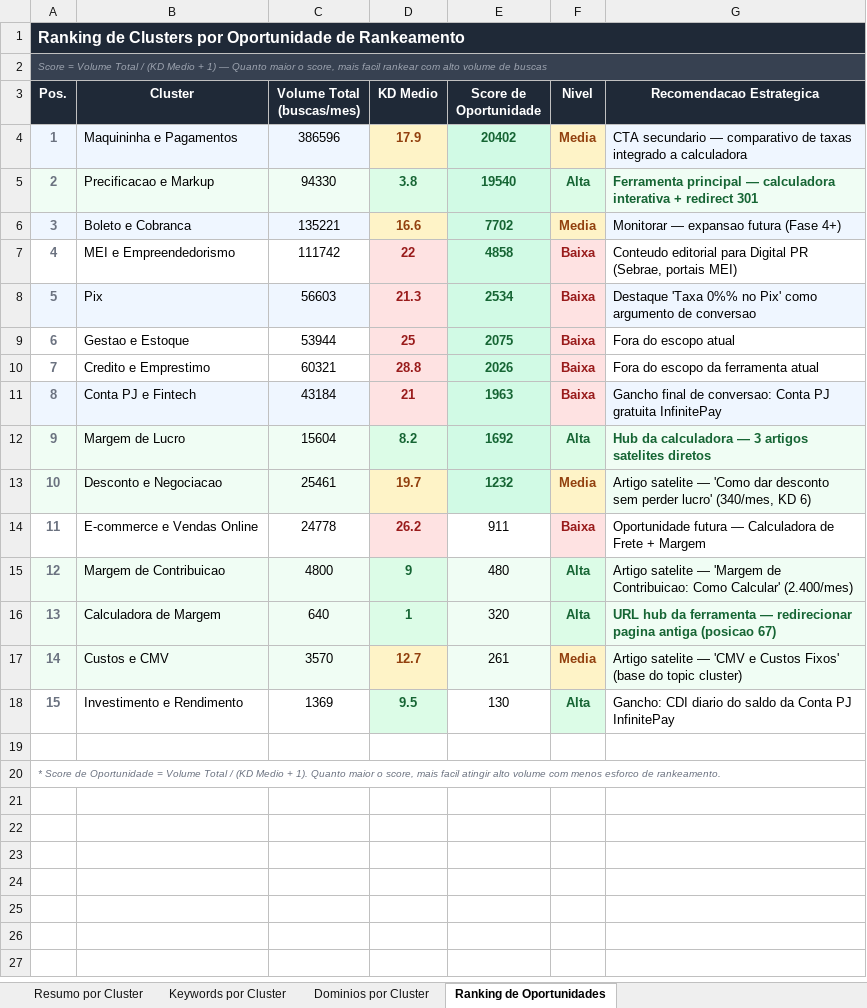
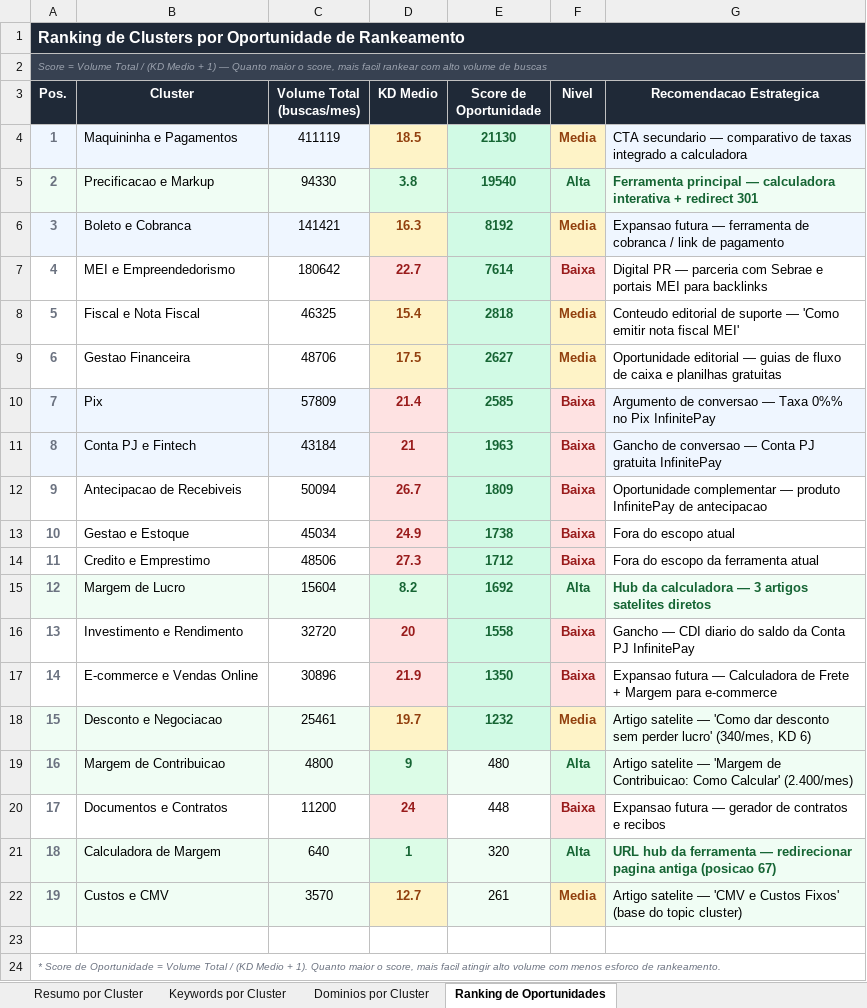
Before and after one commit to joaogobira/testetecnico_cw_inbound, an Excel workbook: candidato/dataset/analise_clusters_seo.xlsx, sheet Ranking de Oportunidades, drawn as a sheet; values as stored, in another font and other column widths than the file's, no borders; removed rows and columns are numbered as before the commit, all else as after; the diff names each change by its address in the sheet, - before the commit and + after, or states it on an @@ line.

Commit message:
- Expansao de clusters SEO 7 novos grupos descobertos em Outros reducao de residual 2026-08-20 18:16

```diff
--- a/candidato/dataset/analise_clusters_seo.xlsx (sheet Ranking de Oportunidades)
+++ b/candidato/dataset/analise_clusters_seo.xlsx (sheet Ranking de Oportunidades)
-C4 (Volume Total (buscas/mes)): 386596
+C4 (Volume Total (buscas/mes)): 411119
-D4 (KD Medio): 17.9
+D4 (KD Medio): 18.5
-E4 (Score de Oportunidade): 20402
+E4 (Score de Oportunidade): 21130
-C6 (Volume Total (buscas/mes)): 135221
+C6 (Volume Total (buscas/mes)): 141421
-D6 (KD Medio): 16.6
+D6 (KD Medio): 16.3
-E6 (Score de Oportunidade): 7702
+E6 (Score de Oportunidade): 8192
-G6 (Recomendacao Estrategica): Monitorar — expansao futura (Fase 4+)
+G6 (Recomendacao Estrategica): Expansao futura — ferramenta de cobranca / link de pagamento
-C7 (Volume Total (buscas/mes)): 111742
+C7 (Volume Total (buscas/mes)): 180642
-D7 (KD Medio): 22
+D7 (KD Medio): 22.7
-E7 (Score de Oportunidade): 4858
+E7 (Score de Oportunidade): 7614
-G7 (Recomendacao Estrategica): Conteudo editorial para Digital PR (Sebrae, portais MEI)
+G7 (Recomendacao Estrategica): Digital PR — parceria com Sebrae e portais MEI para backlinks
+row 8: 5 | Fiscal e Nota Fiscal | 46325 | 15.4 | 2818 | Media | Conteudo editorial de suporte — 'Como emitir nota fiscal MEI'
+row 9: 6 | Gestao Financeira | 48706 | 17.5 | 2627 | Media | Oportunidade editorial — guias de fluxo de caixa e planilhas gratuitas
@@ column A (Pos.) renumbered between rows 10 and 22 @@
-C10 (Volume Total (buscas/mes)): 56603
+C10 (Volume Total (buscas/mes)): 57809
-D10 (KD Medio): 21.3
+D10 (KD Medio): 21.4
-E10 (Score de Oportunidade): 2534
+E10 (Score de Oportunidade): 2585
-G10 (Recomendacao Estrategica): Destaque 'Taxa 0%% no Pix' como argumento de conversao
+G10 (Recomendacao Estrategica): Argumento de conversao — Taxa 0%% no Pix InfinitePay
+row 11: 8 | Conta PJ e Fintech | 43184 | 21 | 1963 | Baixa | Gancho de conversao — Conta PJ gratuita InfinitePay
+row 12: 9 | Antecipacao de Recebiveis | 50094 | 26.7 | 1809 | Baixa | Oportunidade complementar — produto InfinitePay de antecipacao
-C13 (Volume Total (buscas/mes)): 53944
+C13 (Volume Total (buscas/mes)): 45034
-D13 (KD Medio): 25
+D13 (KD Medio): 24.9
-E13 (Score de Oportunidade): 2075
+E13 (Score de Oportunidade): 1738
-C14 (Volume Total (buscas/mes)): 60321
+C14 (Volume Total (buscas/mes)): 48506
-D14 (KD Medio): 28.8
+D14 (KD Medio): 27.3
-E14 (Score de Oportunidade): 2026
+E14 (Score de Oportunidade): 1712
-row 11: 8 | Conta PJ e Fintech | 43184 | 21 | 1963 | Baixa | Gancho final de conversao: Conta PJ gratuita InfinitePay
+row 16: 13 | Investimento e Rendimento | 32720 | 20 | 1558 | Baixa | Gancho — CDI diario do saldo da Conta PJ InfinitePay
+row 17: 14 | E-commerce e Vendas Online | 30896 | 21.9 | 1350 | Baixa | Expansao futura — Calculadora de Frete + Margem para e-commerce
-row 14: 11 | E-commerce e Vendas Online | 24778 | 26.2 | 911 | Baixa | Oportunidade futura — Calculadora de Frete + Margem
+row 20: 17 | Documentos e Contratos | 11200 | 24 | 448 | Baixa | Expansao futura — gerador de contratos e recibos
-row 18: 15 | Investimento e Rendimento | 1369 | 9.5 | 130 | Alta | Gancho: CDI diario do saldo da Conta PJ InfinitePay
```
Also changed, not shown: sheet Keywords por Cluster, sheet Dominios por Cluster, sheet Resumo por Cluster.
